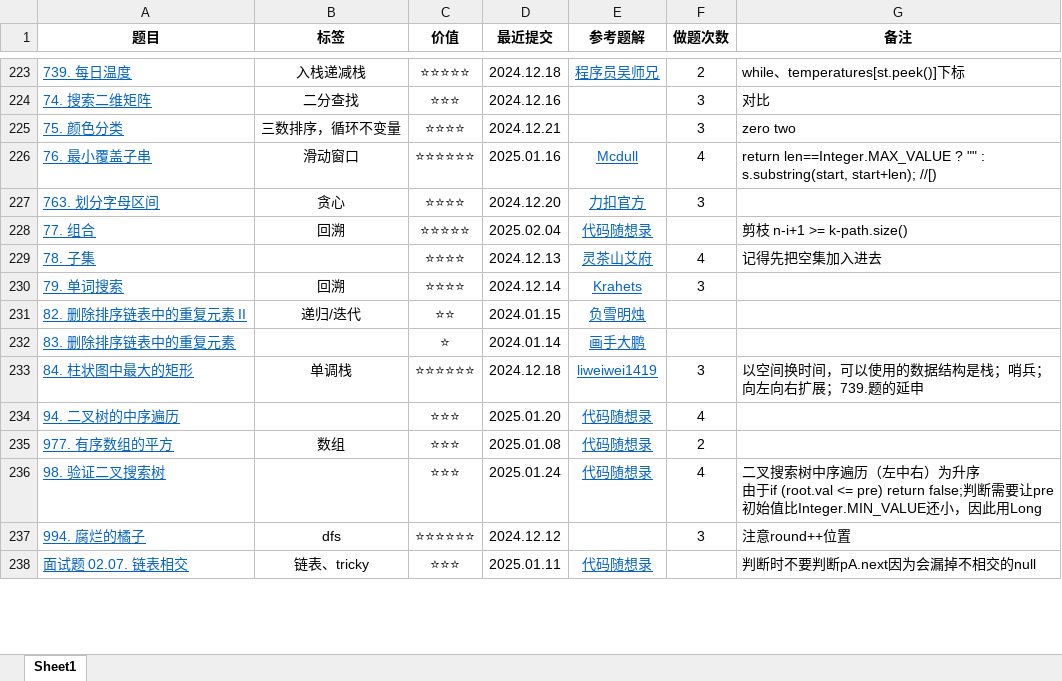
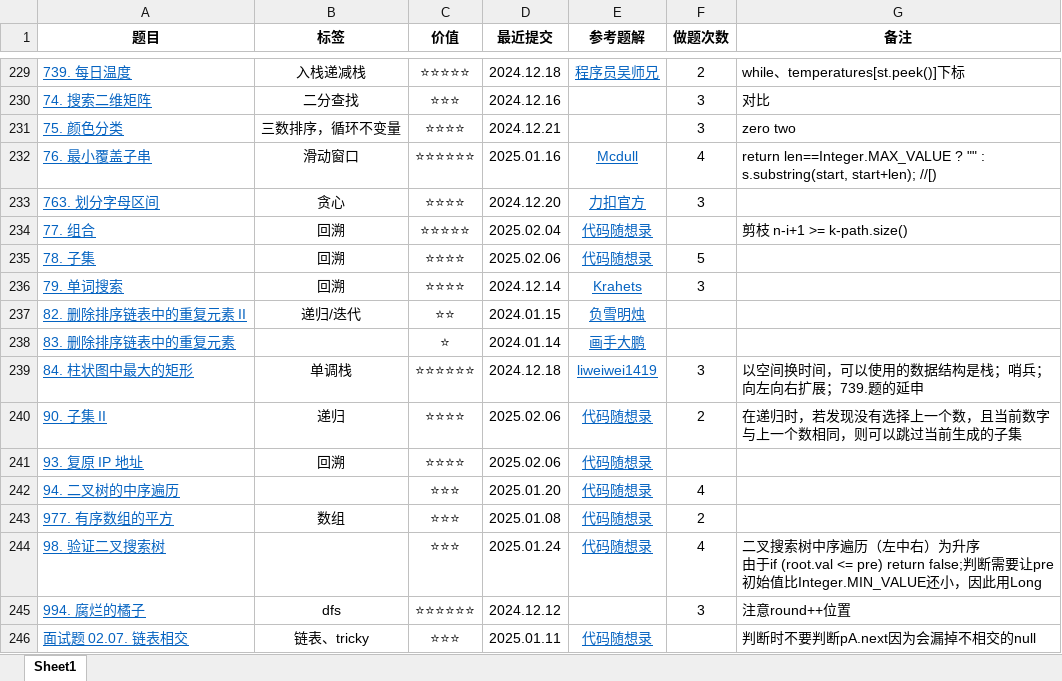
Before and after one commit to curforever/LeetCode, an Excel workbook: LeetCode刷题记录.xlsx, sheet Sheet1, drawn as a sheet; only a part is shown, gaps mark what is left out; values as stored, in another font and other column widths than the file's, no borders; table styles not drawn; addresses are those after the commit; the diff covers the shown part only; the diff names each change by its address in the sheet, - before the commit and + after, or states it on an @@ line.

```diff
--- a/LeetCode刷题记录.xlsx (sheet Sheet1)
+++ b/LeetCode刷题记录.xlsx (sheet Sheet1)
-B235 (标签): (empty)
+B235 (标签): 回溯
-D235 (最近提交): 2024.12.13
+D235 (最近提交): 2025.02.06
-E235 (参考题解): 灵茶山艾府
+E235 (参考题解): 代码随想录
-F235 (做题次数): 4
+F235 (做题次数): 5
-G235 (备注): 记得先把空集加入进去
+G235 (备注): (empty)
@@ row 242 moved to row 240: 90. 子集 II @@
@@ row 243 moved to row 241: 93. 复原 IP 地址 @@
```
Also changed, not shown: 3 added rows, 7 removed rows, 4 moved rows and 23 edited cells elsewhere in this sheet.
